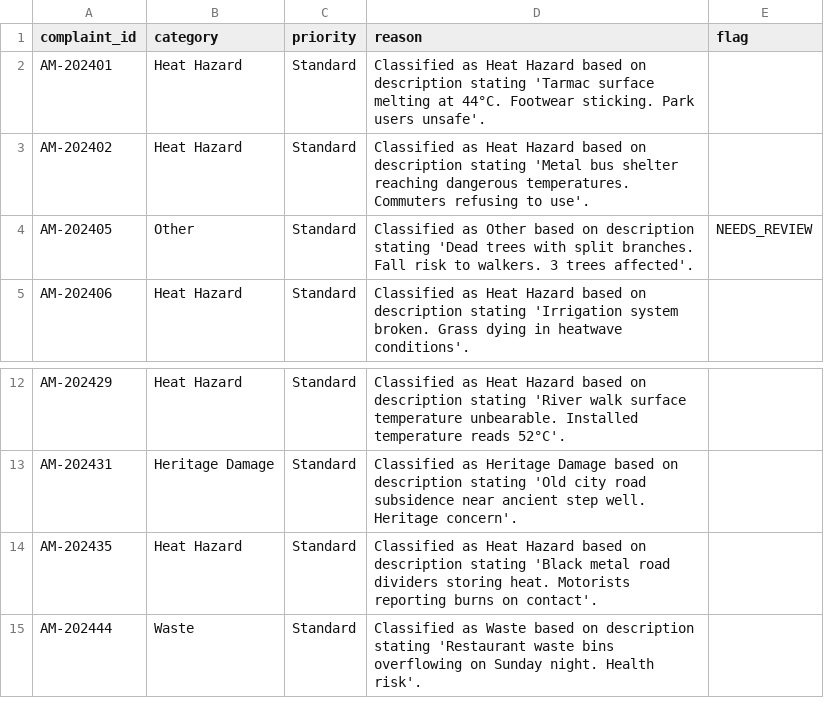
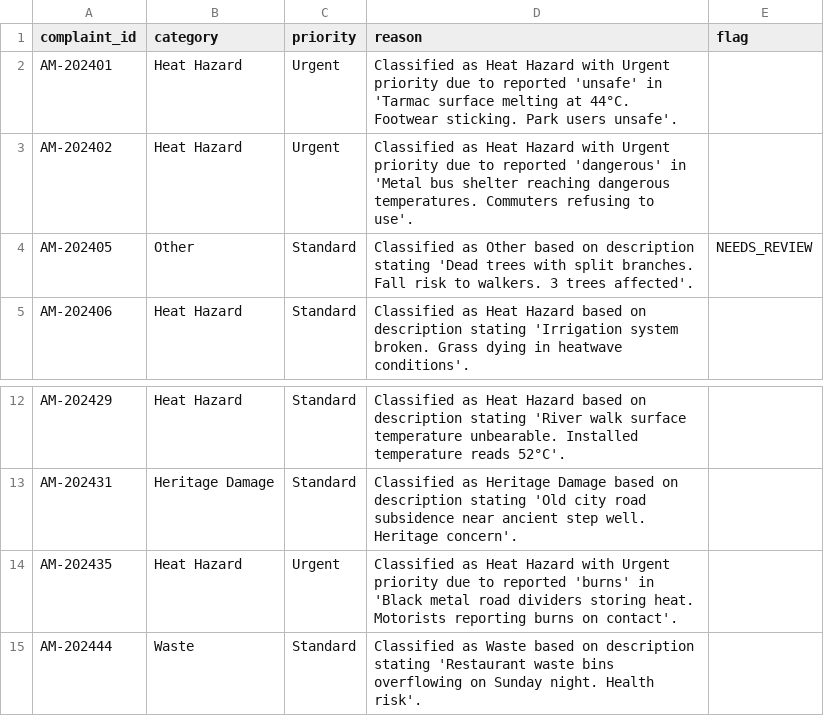
Before and after one commit to manny1-ops/prompt-to-production, a CSV file: uc-0a/results_ahmedabad.csv, drawn as a sheet; only a part is shown, gaps mark what is left out.

Commit message:
UC-0A Fix severity blindness: narrow keyword list missed acute danger and bodily harm -> expanded triggers to include burns, dangerous, unsafe, and shock

```diff
--- a/uc-0a/results_ahmedabad.csv
+++ b/uc-0a/results_ahmedabad.csv
@@ -1,4 +1,4 @@
 complaint_id,category,priority,reason,flag
-AM-202401,Heat Hazard,Standard,Classified as Heat Hazard based on description stating 'Tarmac surface melting at 44°C. Footwear sticking. Park users unsafe'.,
-AM-202402,Heat Hazard,Standard,Classified as Heat Hazard based on description stating 'Metal bus shelter reaching dangerous temperatures. Commuters refusing to use'.,
+AM-202401,Heat Hazard,Urgent,Classified as Heat Hazard with Urgent priority due to reported 'unsafe' in 'Tarmac surface melting at 44°C. Footwear sticking. Park users unsafe'.,
+AM-202402,Heat Hazard,Urgent,Classified as Heat Hazard with Urgent priority due to reported 'dangerous' in 'Metal bus shelter reaching dangerous temperatures. Commuters refusing to use'.,
 AM-202405,Other,Standard,Classified as Other based on description stating 'Dead trees with split branches. Fall risk to walkers. 3 trees affected'.,NEEDS_REVIEW
@@ -13,3 +13,3 @@ AM-202429,Heat Hazard,Standard,Classified as Heat Hazard based on description st
 AM-202431,Heritage Damage,Standard,Classified as Heritage Damage based on description stating 'Old city road subsidence near ancient step well. Heritage concern'.,
-AM-202435,Heat Hazard,Standard,Classified as Heat Hazard based on description stating 'Black metal road dividers storing heat. Motorists reporting burns on contact'.,
+AM-202435,Heat Hazard,Urgent,Classified as Heat Hazard with Urgent priority due to reported 'burns' in 'Black metal road dividers storing heat. Motorists reporting burns on contact'.,
 AM-202444,Waste,Standard,Classified as Waste based on description stating 'Restaurant waste bins overflowing on Sunday night. Health risk'.,
```
Also changed, not shown: 2 other files.
